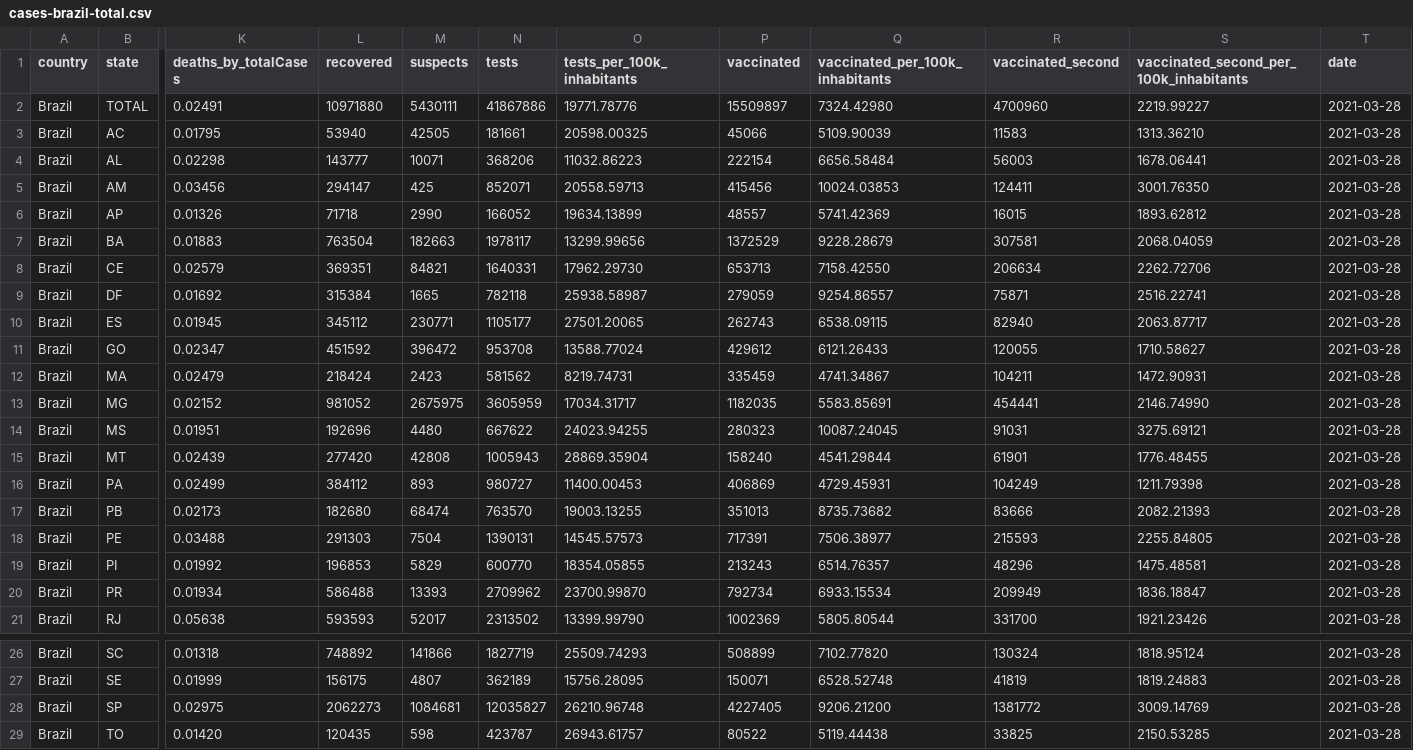
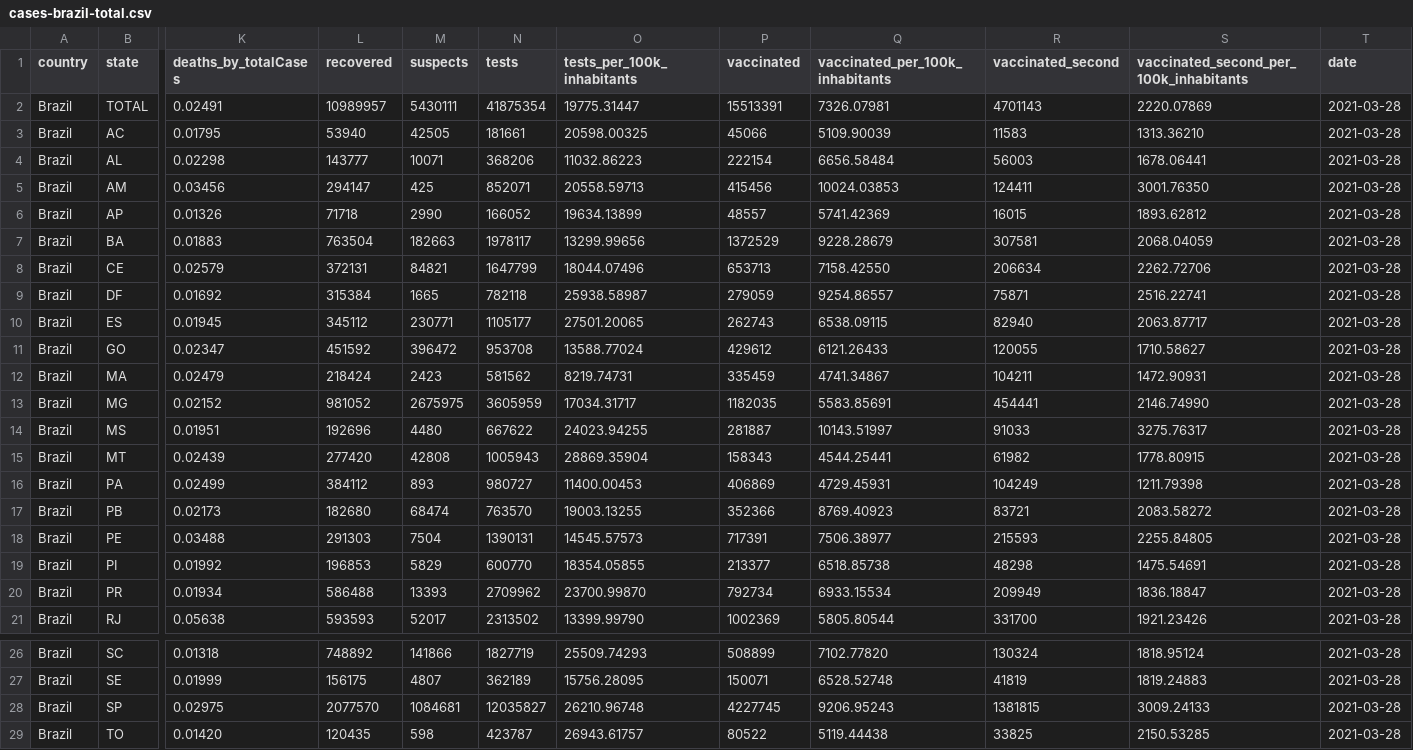
Before and after one commit to spdrio/covid19br, a CSV file: cases-brazil-total.csv, drawn as a sheet; only a part is shown, gaps mark what is left out; the diff names each change by its address in the sheet, - before the commit and + after, or states it on an @@ line.

```diff
--- a/cases-brazil-total.csv
+++ b/cases-brazil-total.csv
-L2 (recovered): 10971880
+L2 (recovered): 10989957
-N2 (tests): 41867886
+N2 (tests): 41875354
-O2 (tests_per_100k_inhabitants): 19771.78776
+O2 (tests_per_100k_inhabitants): 19775.31447
-P2 (vaccinated): 15509897
+P2 (vaccinated): 15513391
-Q2 (vaccinated_per_100k_inhabitants): 7324.42980
+Q2 (vaccinated_per_100k_inhabitants): 7326.07981
-R2 (vaccinated_second): 4700960
+R2 (vaccinated_second): 4701143
-S2: 2219.99227
+S2: 2220.07869
-L8 (recovered): 369351
+L8 (recovered): 372131
-N8 (tests): 1640331
+N8 (tests): 1647799
-O8 (tests_per_100k_inhabitants): 17962.29730
+O8 (tests_per_100k_inhabitants): 18044.07496
-P14 (vaccinated): 280323
+P14 (vaccinated): 281887
-Q14 (vaccinated_per_100k_inhabitants): 10087.24045
+Q14 (vaccinated_per_100k_inhabitants): 10143.51997
-R14 (vaccinated_second): 91031
+R14 (vaccinated_second): 91033
-S14: 3275.69121
+S14: 3275.76317
-P15 (vaccinated): 158240
+P15 (vaccinated): 158343
-Q15 (vaccinated_per_100k_inhabitants): 4541.29844
+Q15 (vaccinated_per_100k_inhabitants): 4544.25441
-R15 (vaccinated_second): 61901
+R15 (vaccinated_second): 61982
-S15: 1776.48455
+S15: 1778.80915
-P17 (vaccinated): 351013
+P17 (vaccinated): 352366
-Q17 (vaccinated_per_100k_inhabitants): 8735.73682
+Q17 (vaccinated_per_100k_inhabitants): 8769.40923
-R17 (vaccinated_second): 83666
+R17 (vaccinated_second): 83721
-S17: 2082.21393
+S17: 2083.58272
-P19 (vaccinated): 213243
+P19 (vaccinated): 213377
-Q19 (vaccinated_per_100k_inhabitants): 6514.76357
+Q19 (vaccinated_per_100k_inhabitants): 6518.85738
-R19 (vaccinated_second): 48296
+R19 (vaccinated_second): 48298
-S19: 1475.48581
+S19: 1475.54691
-L28 (recovered): 2062273
+L28 (recovered): 2077570
-P28 (vaccinated): 4227405
+P28 (vaccinated): 4227745
-Q28 (vaccinated_per_100k_inhabitants): 9206.21200
+Q28 (vaccinated_per_100k_inhabitants): 9206.95243
-R28 (vaccinated_second): 1381772
+R28 (vaccinated_second): 1381815
-S28: 3009.14769
+S28: 3009.24133
```
Also changed, not shown: 1 other file.
